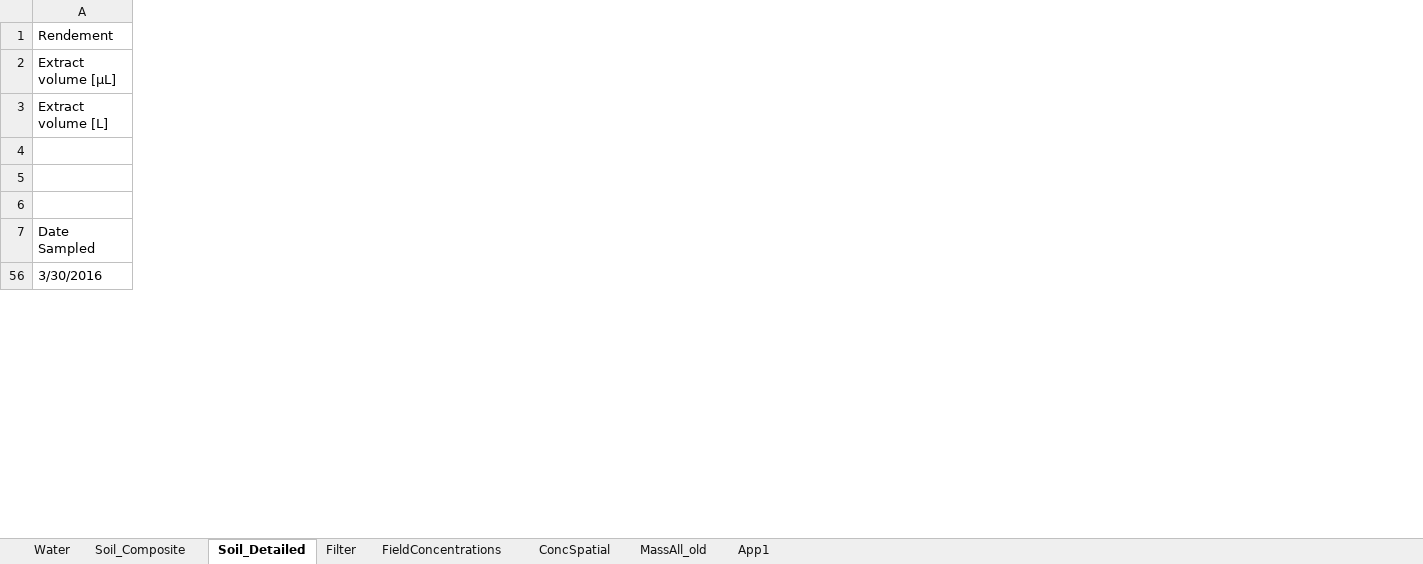
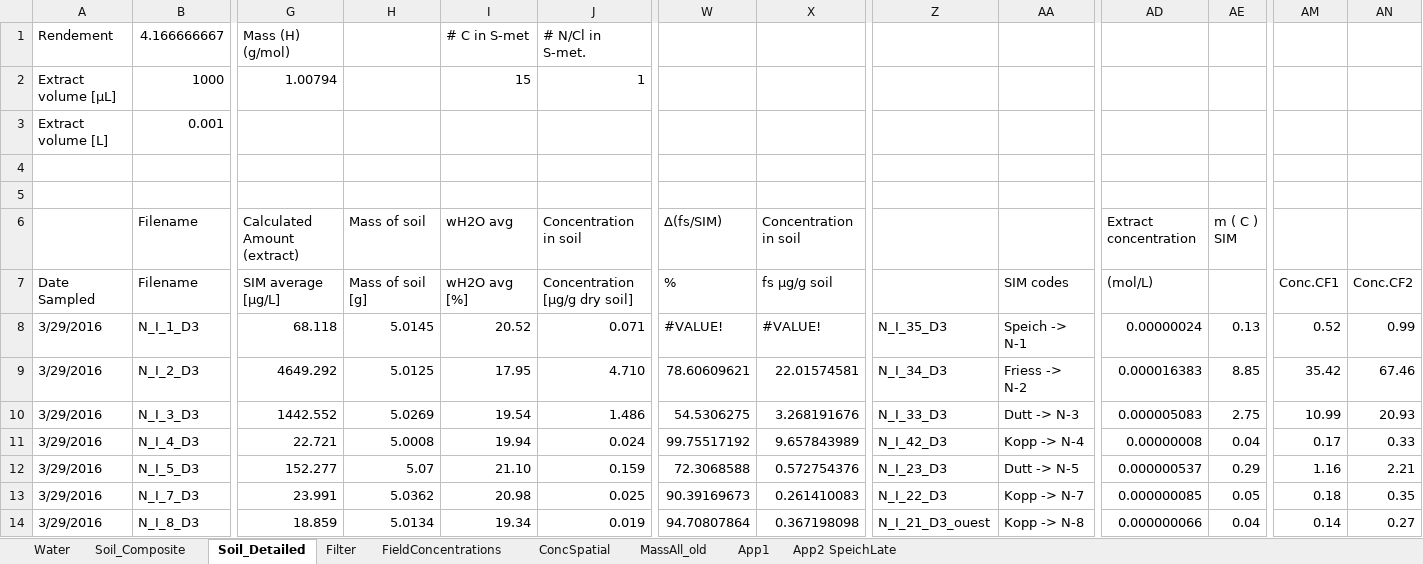
Before and after one commit to DayTimeChunks/HydrologicalMonitoring, an Excel workbook: Data/Lab-linked/Pacov/Quantification_MassBalance.xlsx, sheet Soil_Detailed, drawn as a sheet; only a part is shown, gaps mark what is left out; values as stored, in another font and other column widths than the file's, no cell formats; conditional formats not drawn; addresses are those after the commit; rows hold the shown columns only; ↵ is a line break in a cell; the diff covers the shown part only; the diff names each change by its address in the sheet, - before the commit and + after, or states it on an @@ line.

```diff
--- a/Data/Lab-linked/Pacov/Quantification_MassBalance.xlsx (sheet Soil_Detailed)
+++ b/Data/Lab-linked/Pacov/Quantification_MassBalance.xlsx (sheet Soil_Detailed)
+sheet tab: App2 SpeichLate
+column B, rows 1-7: 4.166666667 | 1000 | 0.001 |  |  | Filename | Filename; row 9: N_I_2_D3
+column G, rows 1-7: Mass (H) (g/mol) | 1.00794 |  |  |  | Calculated Amount (extract) | SIM average [µg/L]; row 9: 4649.292
+column H, rows 6-7: Mass of soil | Mass of soil [g]; row 9: 5.0125
+column I, rows 1-7: # C in S-met | 15 |  |  |  | wH2O avg | wH2O avg [%]; row 9: 17.95
+column J, rows 1-7: # N/Cl in S-met. | 1 |  |  |  | Concentration in soil | Concentration [µg/g dry soil]; row 9: 4.710
+column W, rows 6-7: Δ(fs/SIM) | %; row 9: 78.60609621
+column X, rows 6-7: Concentration in soil | fs µg/g soil; row 9: 22.01574581
+column Z, row 9: N_I_34_D3
+column AA, row 7: SIM codes; row 9: Friess -> N-2
+column AD, rows 6-7: Extract concentration | (mol/L); row 9: 0.000016383
+column AE, row 6: m ( C ) ↵ SIM; row 9: 8.85
+column AM, row 7: Conc.CF1; row 9: 35.42
+column AN, row 7: Conc.CF2; row 9: 67.46
+row 8: 3/29/2016 | N_I_1_D3 | 68.118 | 5.0145 | 20.52 | 0.071 | #VALUE! | #VALUE! | N_I_35_D3 | Speich -> N-1 | 0.00000024 | 0.13 | 0.52 | 0.99
-A9: 3/30/2016
+A9: 3/29/2016
+row 10: 3/29/2016 | N_I_3_D3 | 1442.552 | 5.0269 | 19.54 | 1.486 | 54.5306275 | 3.268191676 | N_I_33_D3 | Dutt -> N-3 | 0.000005083 | 2.75 | 10.99 | 20.93
+row 11: 3/29/2016 | N_I_4_D3 | 22.721 | 5.0008 | 19.94 | 0.024 | 99.75517192 | 9.657843989 | N_I_42_D3 | Kopp -> N-4 | 0.00000008 | 0.04 | 0.17 | 0.33
+row 12: 3/29/2016 | N_I_5_D3 | 152.277 | 5.07 | 21.10 | 0.159 | 72.3068588 | 0.572754376 | N_I_23_D3 | Dutt -> N-5 | 0.000000537 | 0.29 | 1.16 | 2.21
+row 13: 3/29/2016 | N_I_7_D3 | 23.991 | 5.0362 | 20.98 | 0.025 | 90.39169673 | 0.261410083 | N_I_22_D3 | Kopp -> N-7 | 0.000000085 | 0.05 | 0.18 | 0.35
+row 14: 3/29/2016 | N_I_8_D3 | 18.859 | 5.0134 | 19.34 | 0.019 | 94.70807864 | 0.367198098 | N_I_21_D3_ouest | Kopp -> N-8 | 0.000000066 | 0.04 | 0.14 | 0.27
```
Also changed, not shown: 4 added rows, 5 removed rows, 10 hidden or unhidden rows, 6 added columns, 17 removed columns and 78 edited cells elsewhere in this sheet, sheet MassAll_old, sheet App1, sheet FieldConcentrations, sheet Soil_Composite, cell formats, formulas that keep their value, hidden cells, charts or pictures, Data/Lab-linked/FarmerPlots.xlsx, 3 other files.
